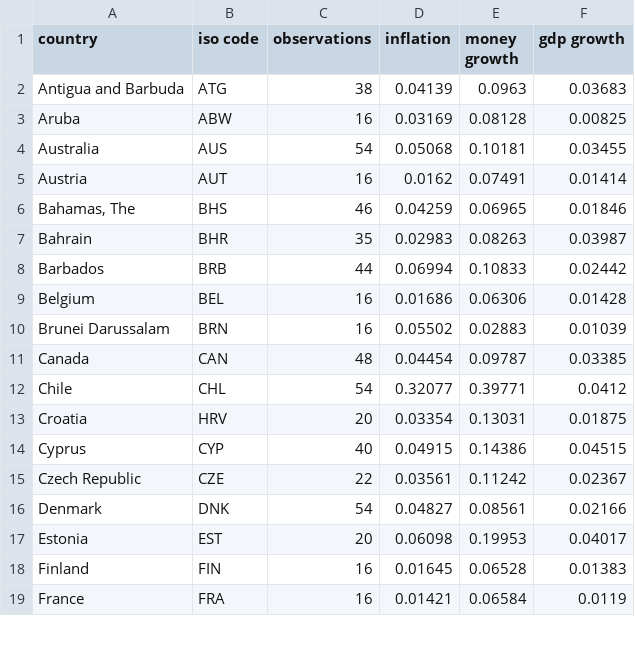
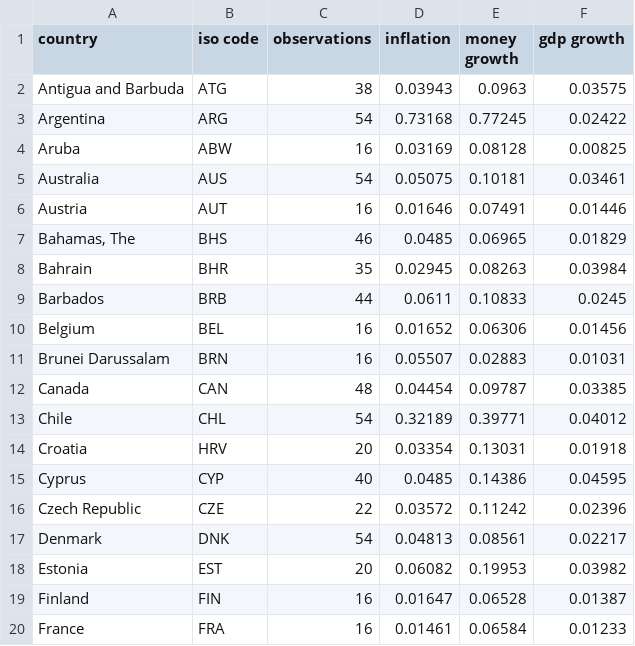
Before and after one commit to letsgoexploring/letsgoexploring.github.io, a CSV file: data/csv/qtyTheoryDataH.csv, drawn as a sheet; only a part is shown; the diff covers the shown part only.

```diff
--- a/data/csv/qtyTheoryDataH.csv
+++ b/data/csv/qtyTheoryDataH.csv
@@ -1,19 +1,20 @@
 country,iso code,observations,inflation,money growth,gdp growth
-Antigua and Barbuda,ATG,38,0.04139,0.0963,0.03683
+Antigua and Barbuda,ATG,38,0.03943,0.0963,0.03575
+Argentina,ARG,54,0.73168,0.77245,0.02422
 Aruba,ABW,16,0.03169,0.08128,0.00825
-Australia,AUS,54,0.05068,0.10181,0.03455
-Austria,AUT,16,0.0162,0.07491,0.01414
-"Bahamas, The",BHS,46,0.04259,0.06965,0.01846
-Bahrain,BHR,35,0.02983,0.08263,0.03987
-Barbados,BRB,44,0.06994,0.10833,0.02442
-Belgium,BEL,16,0.01686,0.06306,0.01428
-Brunei Darussalam,BRN,16,0.05502,0.02883,0.01039
+Australia,AUS,54,0.05075,0.10181,0.03461
+Austria,AUT,16,0.01646,0.07491,0.01446
+"Bahamas, The",BHS,46,0.0485,0.06965,0.01829
+Bahrain,BHR,35,0.02945,0.08263,0.03984
+Barbados,BRB,44,0.0611,0.10833,0.0245
+Belgium,BEL,16,0.01652,0.06306,0.01456
+Brunei Darussalam,BRN,16,0.05507,0.02883,0.01031
 Canada,CAN,48,0.04454,0.09787,0.03385
-Chile,CHL,54,0.32077,0.39771,0.0412
-Croatia,HRV,20,0.03354,0.13031,0.01875
-Cyprus,CYP,40,0.04915,0.14386,0.04515
-Czech Republic,CZE,22,0.03561,0.11242,0.02367
-Denmark,DNK,54,0.04827,0.08561,0.02166
-Estonia,EST,20,0.06098,0.19953,0.04017
-Finland,FIN,16,0.01645,0.06528,0.01383
-France,FRA,16,0.01421,0.06584,0.0119
+Chile,CHL,54,0.32189,0.39771,0.04012
+Croatia,HRV,20,0.03354,0.13031,0.01918
+Cyprus,CYP,40,0.0485,0.14386,0.04595
+Czech Republic,CZE,22,0.03572,0.11242,0.02396
+Denmark,DNK,54,0.04813,0.08561,0.02217
+Estonia,EST,20,0.06082,0.19953,0.03982
+Finland,FIN,16,0.01647,0.06528,0.01387
+France,FRA,16,0.01461,0.06584,0.01233
```
Also changed, not shown: 1 added row and 71 edited cells elsewhere in this file, data/csv/crossCountryIncomePerCapitaLog.csv, data/csv/qtyTheoryData.csv, 21 other files.
